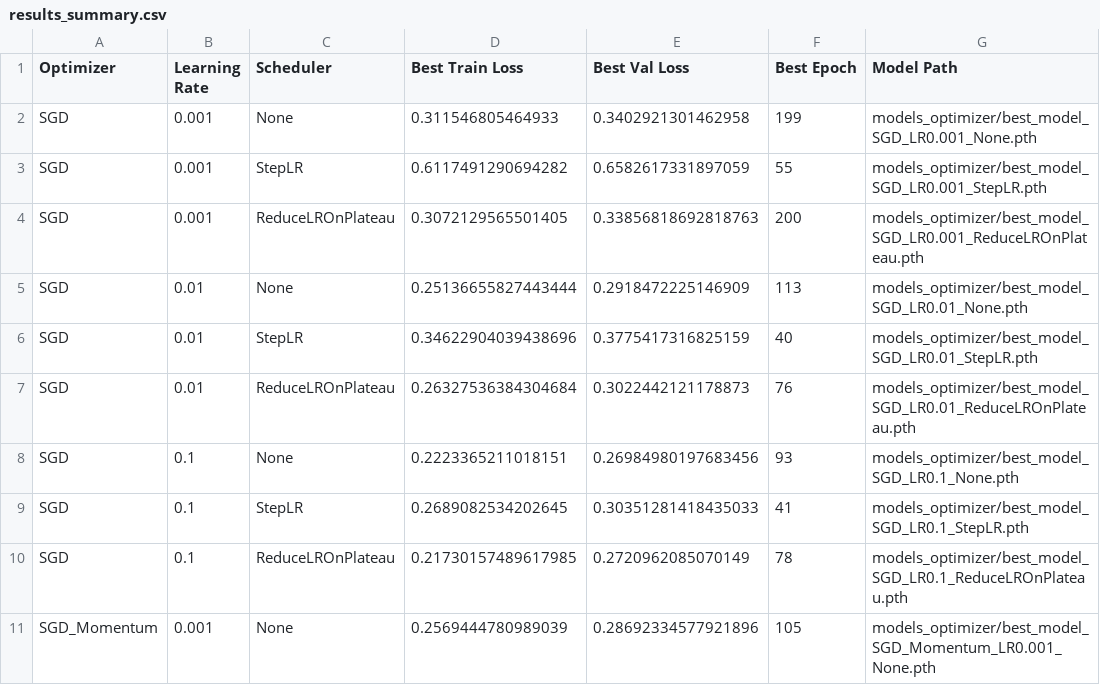
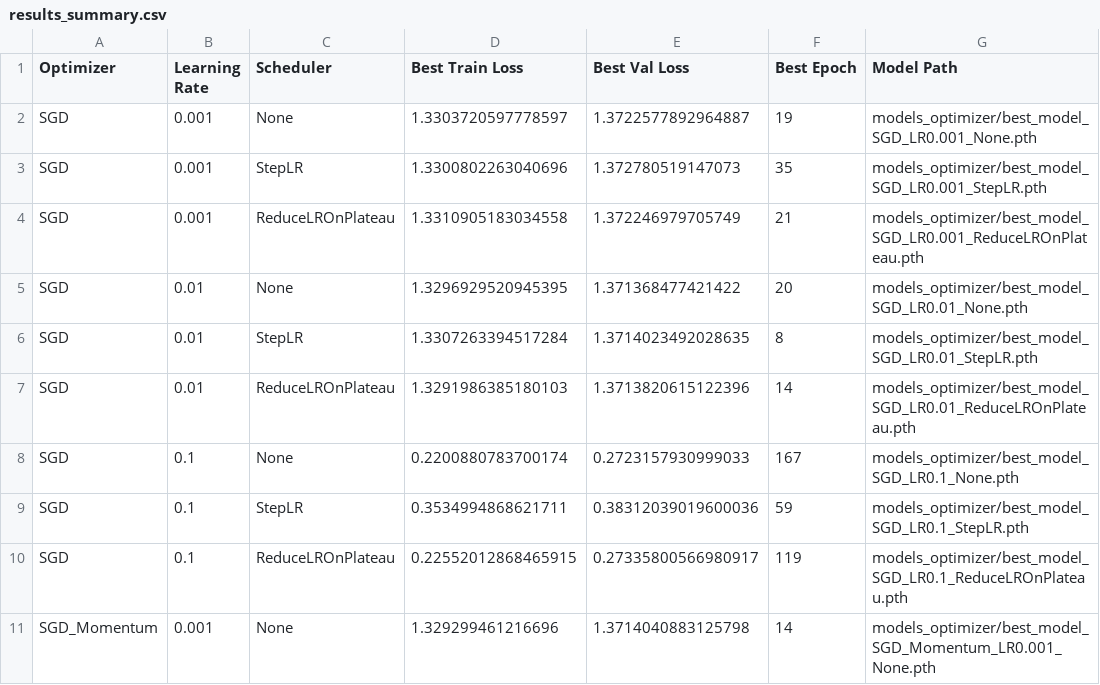
Before and after one commit to NaidaNozic/DeepLearning, a CSV file: models_optimizer/results_summary.csv, drawn as a sheet; only a part is shown; the diff covers the shown part only.

```diff
--- a/models_optimizer/results_summary.csv
+++ b/models_optimizer/results_summary.csv
@@ -1,11 +1,11 @@
 Optimizer,Learning Rate,Scheduler,Best Train Loss,Best Val Loss,Best Epoch,Model Path
-SGD,0.001,None,0.311546805464933,0.3402921301462958,199,models_optimizer/best_model_SGD_LR0.001_None.pth
-SGD,0.001,StepLR,0.6117491290694282,0.6582617331897059,55,models_optimizer/best_model_SGD_LR0.001_StepLR.pth
-SGD,0.001,ReduceLROnPlateau,0.3072129565501405,0.33856818692818763,200,models_optimizer/best_model_SGD_LR0.001_ReduceLROnPlateau.pth
-SGD,0.01,None,0.25136655827443444,0.2918472225146909,113,models_optimizer/best_model_SGD_LR0.01_None.pth
-SGD,0.01,StepLR,0.34622904039438696,0.3775417316825159,40,models_optimizer/best_model_SGD_LR0.01_StepLR.pth
-SGD,0.01,ReduceLROnPlateau,0.26327536384304684,0.3022442121178873,76,models_optimizer/best_model_SGD_LR0.01_ReduceLROnPlateau.pth
-SGD,0.1,None,0.2223365211018151,0.26984980197683456,93,models_optimizer/best_model_SGD_LR0.1_None.pth
-SGD,0.1,StepLR,0.2689082534202645,0.30351281418435033,41,models_optimizer/best_model_SGD_LR0.1_StepLR.pth
-SGD,0.1,ReduceLROnPlateau,0.21730157489617985,0.2720962085070149,78,models_optimizer/best_model_SGD_LR0.1_ReduceLROnPlateau.pth
-SGD_Momentum,0.001,None,0.2569444780989039,0.28692334577921896,105,models_optimizer/best_model_SGD_Momentum_LR0.001_None.pth
+SGD,0.001,None,1.3303720597778597,1.3722577892964887,19,models_optimizer/best_model_SGD_LR0.001_None.pth
+SGD,0.001,StepLR,1.3300802263040696,1.372780519147073,35,models_optimizer/best_model_SGD_LR0.001_StepLR.pth
+SGD,0.001,ReduceLROnPlateau,1.3310905183034558,1.372246979705749,21,models_optimizer/best_model_SGD_LR0.001_ReduceLROnPlateau.pth
+SGD,0.01,None,1.3296929520945395,1.371368477421422,20,models_optimizer/best_model_SGD_LR0.01_None.pth
+SGD,0.01,StepLR,1.3307263394517284,1.3714023492028635,8,models_optimizer/best_model_SGD_LR0.01_StepLR.pth
+SGD,0.01,ReduceLROnPlateau,1.3291986385180103,1.3713820615122396,14,models_optimizer/best_model_SGD_LR0.01_ReduceLROnPlateau.pth
+SGD,0.1,None,0.2200880783700174,0.2723157930999033,167,models_optimizer/best_model_SGD_LR0.1_None.pth
+SGD,0.1,StepLR,0.3534994868621711,0.38312039019600036,59,models_optimizer/best_model_SGD_LR0.1_StepLR.pth
+SGD,0.1,ReduceLROnPlateau,0.22552012868465915,0.27335800566980917,119,models_optimizer/best_model_SGD_LR0.1_ReduceLROnPlateau.pth
+SGD_Momentum,0.001,None,1.329299461216696,1.3714040883125798,14,models_optimizer/best_model_SGD_Momentum_LR0.001_None.pth
```
Also changed, not shown: 51 edited cells elsewhere in this file, 36 other files.
